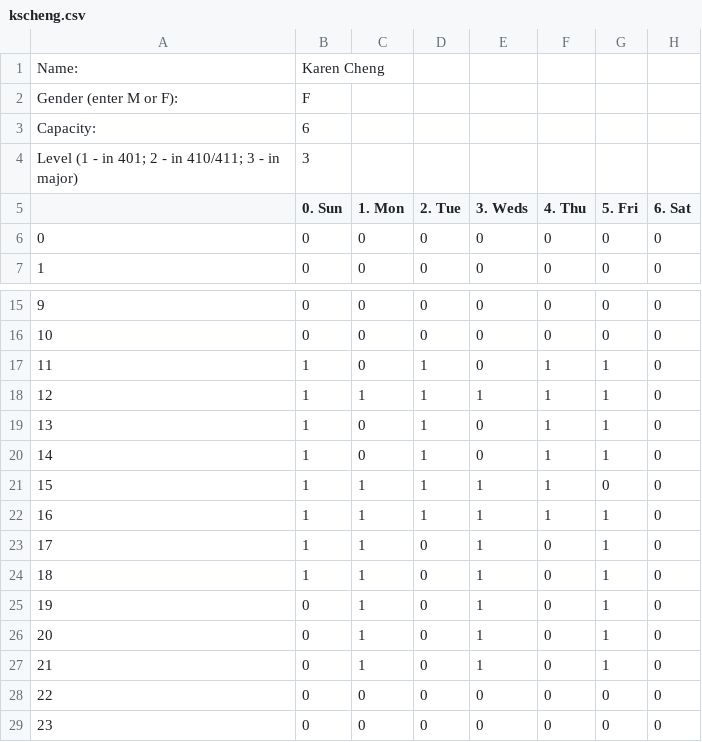
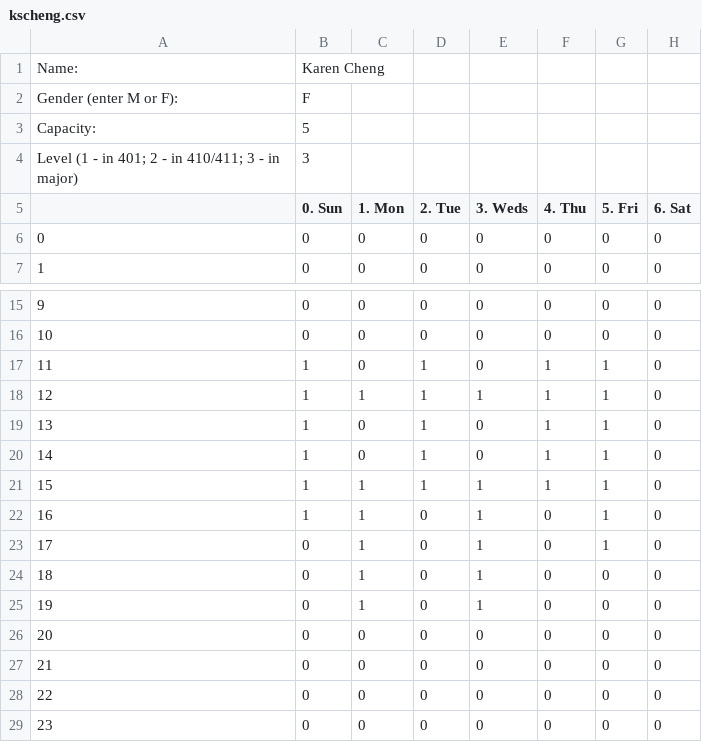
Before and after one commit to UNCTillDeath/TAScheduler, a CSV file: data/spring-17/staff/kscheng.csv, drawn as a sheet; only a part is shown, gaps mark what is left out.

Commit message:
update availability

```diff
--- a/data/spring-17/staff/kscheng.csv
+++ b/data/spring-17/staff/kscheng.csv
@@ -2,3 +2,3 @@ Name:,Karen Cheng,,,,,,
 Gender (enter M or F):,F,,,,,,
-Capacity:,6,,,,,,
+Capacity:,5,,,,,,
 Level (1 - in 401; 2 - in 410/411; 3 - in major),3,,,,,,
@@ -20,9 +20,9 @@ Level (1 - in 401; 2 - in 410/411; 3 - in major),3,,,,,,
 14,1,0,1,0,1,1,0
-15,1,1,1,1,1,0,0
-16,1,1,1,1,1,1,0
-17,1,1,0,1,0,1,0
-18,1,1,0,1,0,1,0
-19,0,1,0,1,0,1,0
-20,0,1,0,1,0,1,0
-21,0,1,0,1,0,1,0
+15,1,1,1,1,1,1,0
+16,1,1,0,1,0,1,0
+17,0,1,0,1,0,1,0
+18,0,1,0,1,0,0,0
+19,0,1,0,1,0,0,0
+20,0,0,0,0,0,0,0
+21,0,0,0,0,0,0,0
 22,0,0,0,0,0,0,0
```
